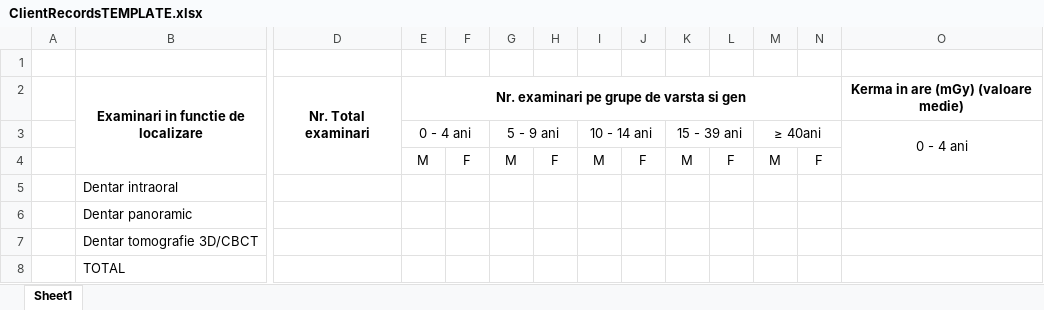
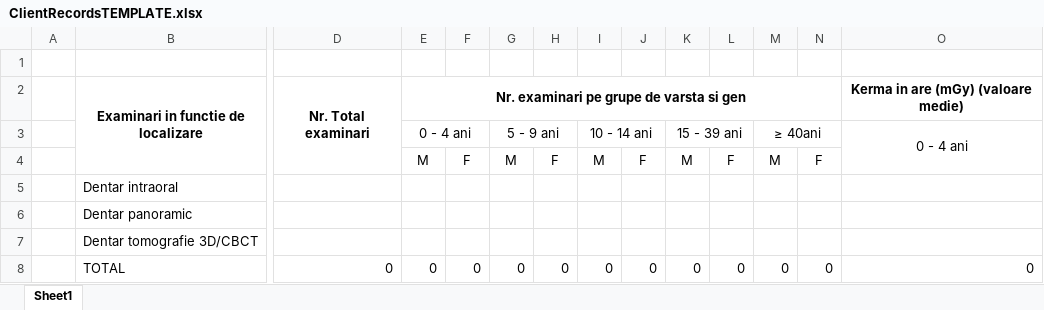
Before and after one commit to kgabr/ClientRecords, an Excel workbook: code/Client Records/BillingWinForms/bin/Release/ClientRecordsTEMPLATE.xlsx, sheet Sheet1, drawn as a sheet; only a part is shown, gaps mark what is left out; values as stored, in another font and other column widths than the file's, no borders; removed rows and columns are numbered as before the commit, all else as after; rows hold the shown columns only; the diff names each change by its address in the sheet, - before the commit and + after, or states it on an @@ line.

Commit message:
Totals added to export.

```diff
--- a/code/Client Records/BillingWinForms/bin/Release/ClientRecordsTEMPLATE.xlsx (sheet Sheet1)
+++ b/code/Client Records/BillingWinForms/bin/Release/ClientRecordsTEMPLATE.xlsx (sheet Sheet1)
-row 8:  | TOTAL
+row 8:  | TOTAL | 0 | 0 | 0 | 0 | 0 | 0 | 0 | 0 | 0 | 0 | 0 | 0
```
Also changed, not shown: 9 other files.
